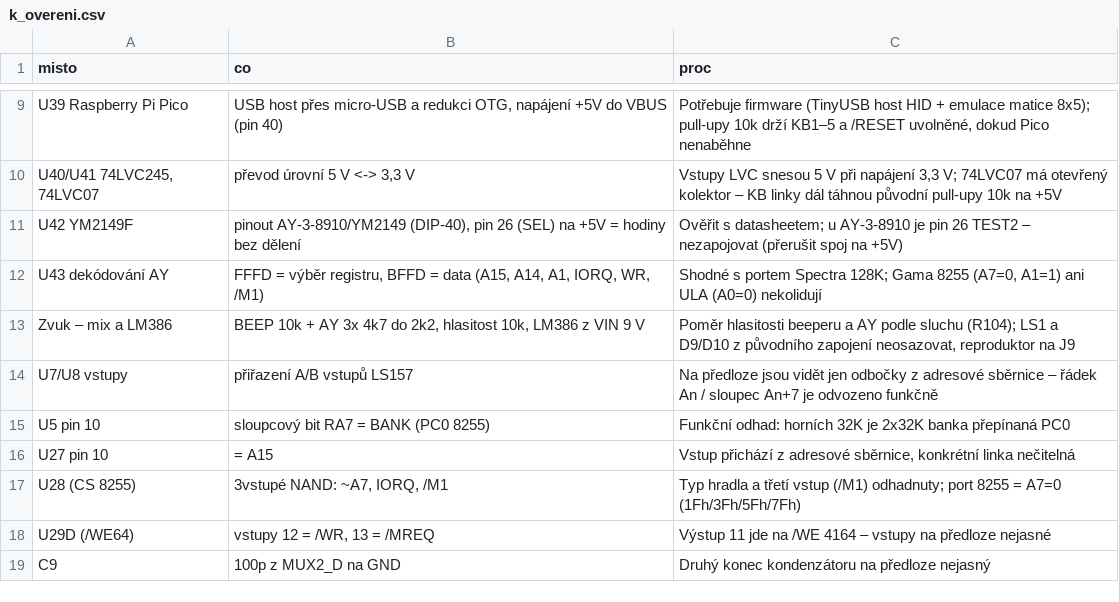
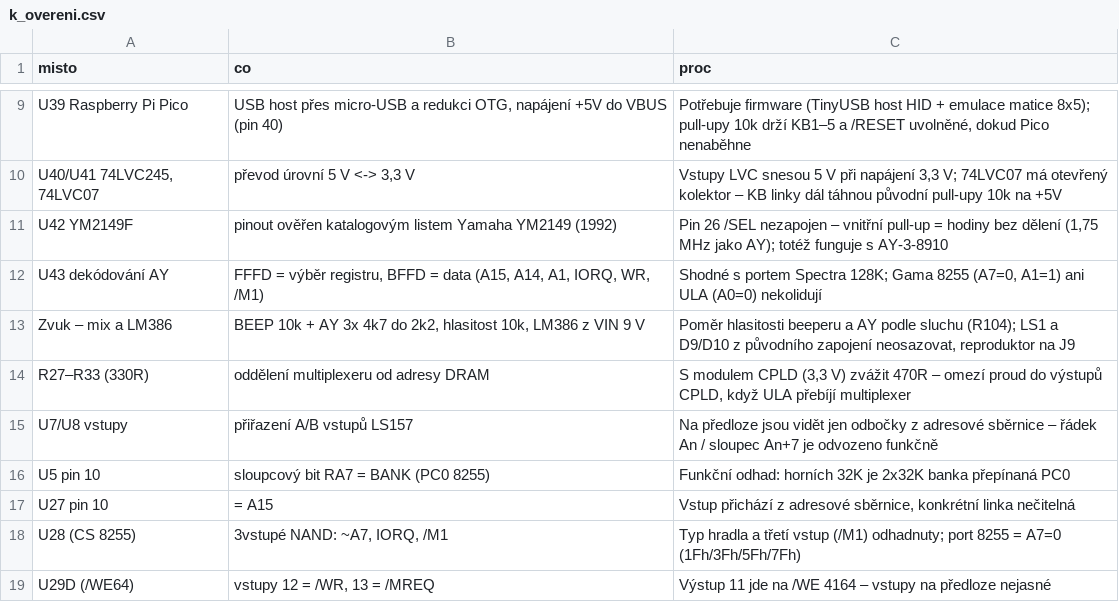
Before and after one commit to Micha741/Micha741, a CSV file: hardware/didaktik-gama/k_overeni.csv, drawn as a sheet; only a part is shown, gaps mark what is left out; the shorter side is filled out with more unchanged rows.

```diff
--- a/hardware/didaktik-gama/k_overeni.csv
+++ b/hardware/didaktik-gama/k_overeni.csv
@@ -10,5 +10,6 @@ U39 Raspberry Pi Pico,"USB host přes micro-USB a redukci OTG, napájení +5V do
 "U40/U41 74LVC245, 74LVC07","převod úrovní 5 V <-> 3,3 V","Vstupy LVC snesou 5 V při napájení 3,3 V; 74LVC07 má otevřený kolektor – KB linky dál táhnou původní pull-upy 10k na +5V"
-U42 YM2149F,"pinout AY-3-8910/YM2149 (DIP-40), pin 26 (SEL) na +5V = hodiny bez dělení",Ověřit s datasheetem; u AY-3-8910 je pin 26 TEST2 – nezapojovat (přerušit spoj na +5V)
+U42 YM2149F,pinout ověřen katalogovým listem Yamaha YM2149 (1992),"Pin 26 /SEL nezapojen – vnitřní pull-up = hodiny bez dělení (1,75 MHz jako AY); totéž funguje s AY-3-8910"
 U43 dekódování AY,"FFFD = výběr registru, BFFD = data (A15, A14, A1, IORQ, WR, /M1)","Shodné s portem Spectra 128K; Gama 8255 (A7=0, A1=1) ani ULA (A0=0) nekolidují"
 Zvuk – mix a LM386,"BEEP 10k + AY 3x 4k7 do 2k2, hlasitost 10k, LM386 z VIN 9 V","Poměr hlasitosti beeperu a AY podle sluchu (R104); LS1 a D9/D10 z původního zapojení neosazovat, reproduktor na J9"
+R27–R33 (330R),oddělení multiplexeru od adresy DRAM,"S modulem CPLD (3,3 V) zvážit 470R – omezí proud do výstupů CPLD, když ULA přebíjí multiplexer"
 U7/U8 vstupy,přiřazení A/B vstupů LS157,Na předloze jsou vidět jen odbočky z adresové sběrnice – řádek An / sloupec An+7 je odvozeno funkčně
```
Also changed, not shown: hardware/didaktik-gama/netlist.csv, 14 other files.
